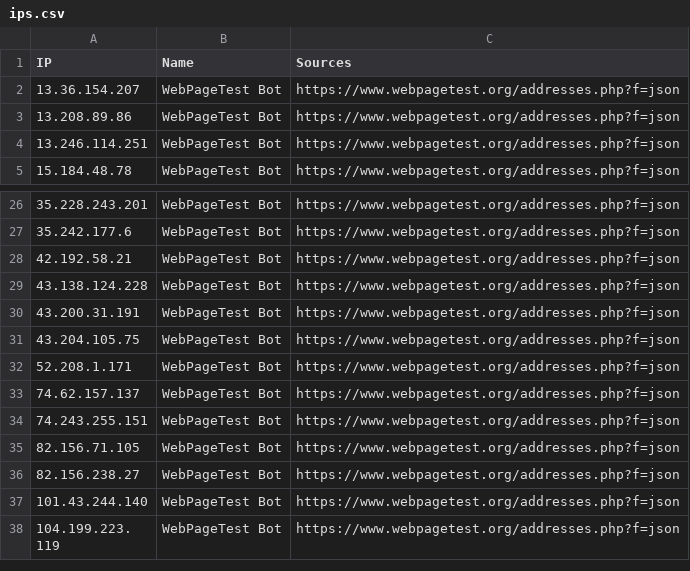
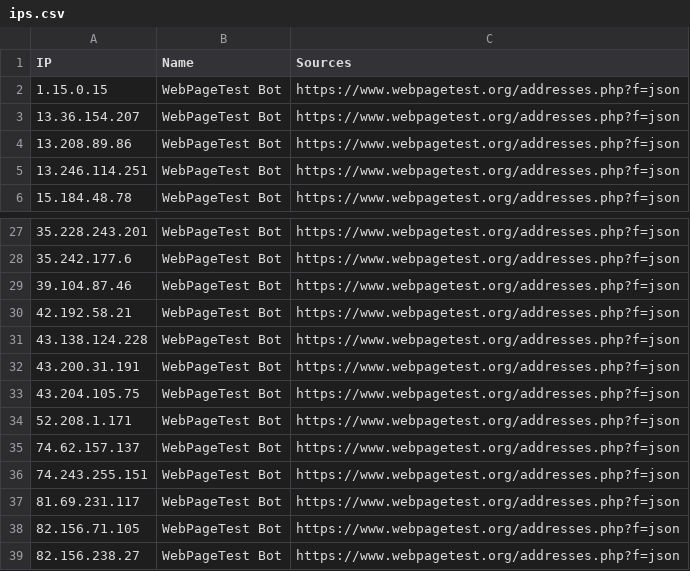
Before and after one commit to sefinek/known-bots-ip-whitelist, a CSV file: lists/webpagetestbot/ips.csv, drawn as a sheet; only a part is shown, gaps mark what is left out; the shorter side is filled out with more unchanged rows.

Commit message:
Auto-update IP lists (9 modified files) - Mon, 02 Mar 2026 06:00:34 GMT

```diff
--- a/lists/webpagetestbot/ips.csv
+++ b/lists/webpagetestbot/ips.csv
@@ -1,2 +1,3 @@
 IP,Name,Sources
+1.15.0.15,WebPageTest Bot,https://www.webpagetest.org/addresses.php?f=json
 13.36.154.207,WebPageTest Bot,https://www.webpagetest.org/addresses.php?f=json
@@ -27,2 +28,3 @@ IP,Name,Sources
 35.242.177.6,WebPageTest Bot,https://www.webpagetest.org/addresses.php?f=json
+39.104.87.46,WebPageTest Bot,https://www.webpagetest.org/addresses.php?f=json
 42.192.58.21,WebPageTest Bot,https://www.webpagetest.org/addresses.php?f=json
@@ -34,2 +36,3 @@ IP,Name,Sources
 74.243.255.151,WebPageTest Bot,https://www.webpagetest.org/addresses.php?f=json
+81.69.231.117,WebPageTest Bot,https://www.webpagetest.org/addresses.php?f=json
 82.156.71.105,WebPageTest Bot,https://www.webpagetest.org/addresses.php?f=json
```
Also changed, not shown: 8 other files.
